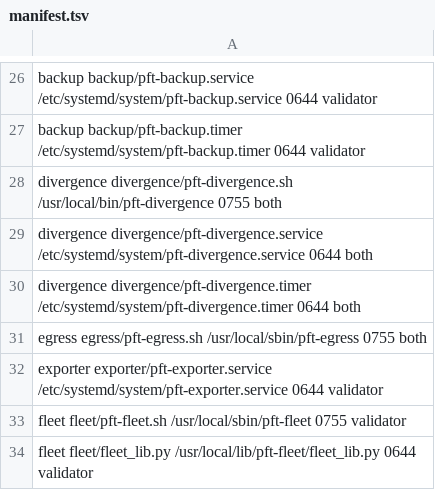
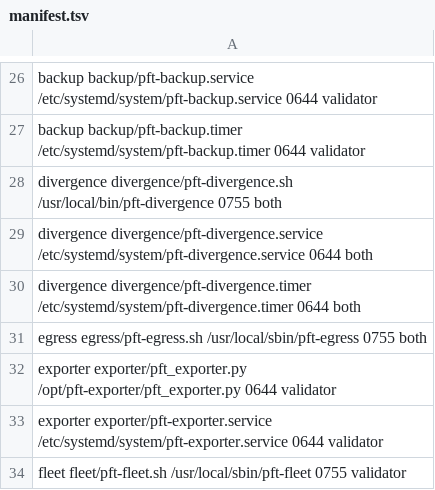
Before and after one commit to darkmatter-sudo/postfiat-validator-installer, a TSV file: fleet/manifest.tsv, drawn as a sheet; only a part is shown, gaps mark what is left out; the shorter side is filled out with more unchanged rows.

```diff
--- a/fleet/manifest.tsv
+++ b/fleet/manifest.tsv
@@ -31,2 +31,3 @@ divergence  divergence/pft-divergence.timer                    /etc/systemd/syst
 egress      egress/pft-egress.sh                               /usr/local/sbin/pft-egress                          0755 both
+exporter    exporter/pft_exporter.py                           /opt/pft-exporter/pft_exporter.py                   0644 validator
 exporter    exporter/pft-exporter.service                      /etc/systemd/system/pft-exporter.service            0644 validator
```
Also changed, not shown: 2 other files.
